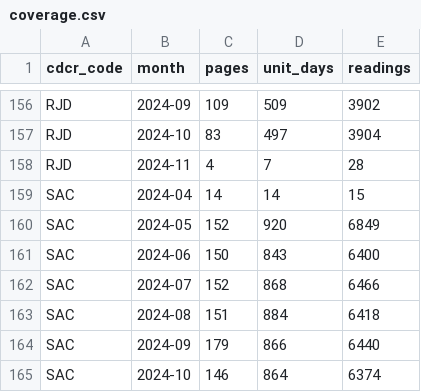
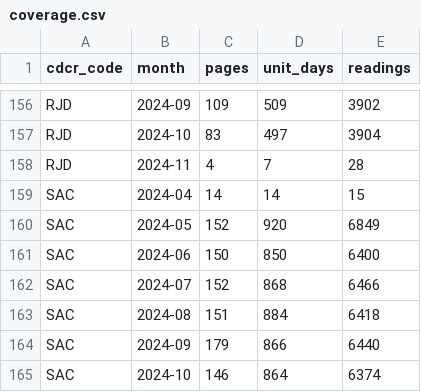
Before and after one commit to mbecica/cdcr_facility_data, a CSV file: data/heat/heat_plan_2024/indoor/coverage.csv, drawn as a sheet; only a part is shown, gaps mark what is left out.

```diff
--- a/data/heat/heat_plan_2024/indoor/coverage.csv
+++ b/data/heat/heat_plan_2024/indoor/coverage.csv
@@ -160,3 +160,3 @@ SAC,2024-04,14,14,15
 SAC,2024-05,152,920,6849
-SAC,2024-06,150,843,6400
+SAC,2024-06,150,850,6400
 SAC,2024-07,152,868,6466
```
Also changed, not shown: 2 other files.
